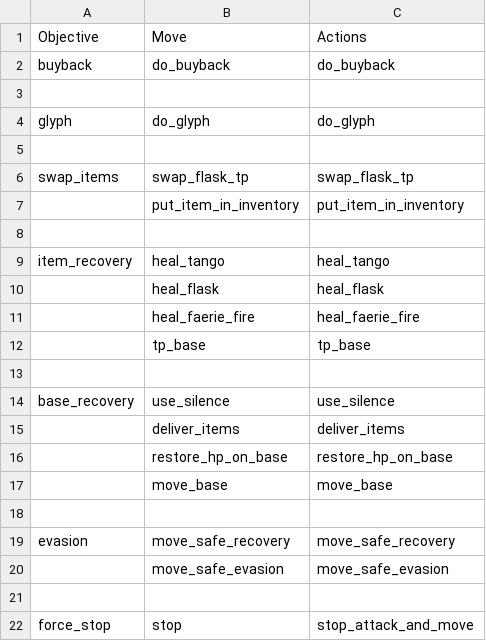
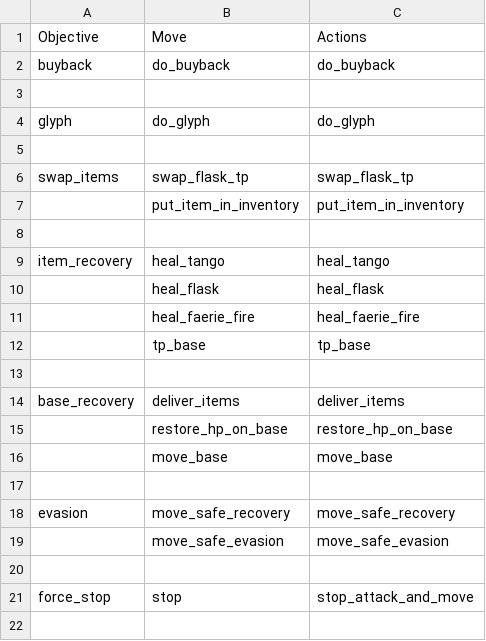
Before and after one commit to ellysh/dota2-omen-bots, a CSV file: generator/database/csv/recovery.csv, drawn as a sheet.

```diff
--- a/generator/database/csv/recovery.csv
+++ b/generator/database/csv/recovery.csv
@@ -13,4 +13,3 @@ item_recovery;heal_tango;heal_tango
 ;;
-base_recovery;use_silence;use_silence
-;deliver_items;deliver_items
+base_recovery;deliver_items;deliver_items
 ;restore_hp_on_base;restore_hp_on_base
```
Also changed, not shown: generator/database/csv/defensive.csv, generator/database/csv/farm.csv, 13 other files.
